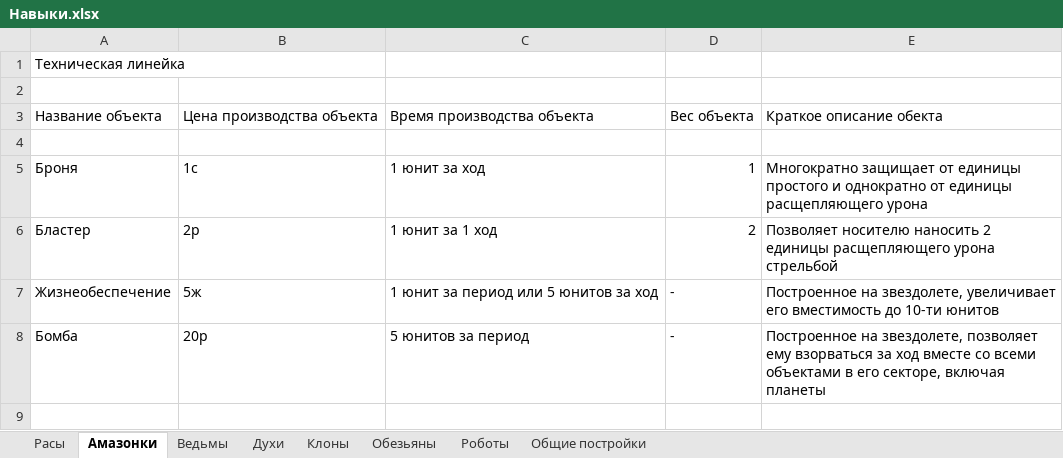
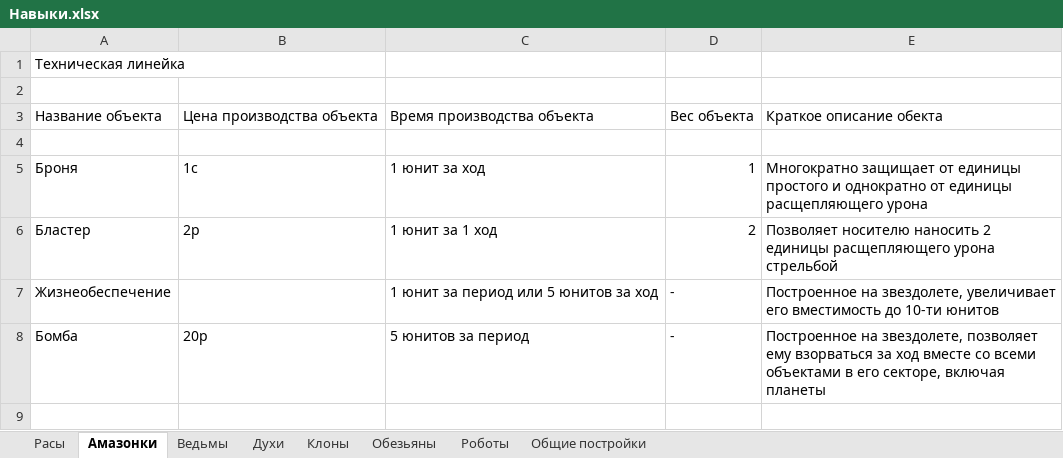
Before and after one commit to SpaceDiary/SpaceDiary, an Excel workbook: doc/Навыки.xlsx, sheet Амазонки, drawn as a sheet; only a part is shown; values as stored, in another font and other column widths than the file's, no borders; the diff names each change by its address in the sheet, - before the commit and + after, or states it on an @@ line.

```diff
--- a/doc/Навыки.xlsx (sheet Амазонки)
+++ b/doc/Навыки.xlsx (sheet Амазонки)
-B7: 5ж
+B7: (empty)
```
Also changed, not shown: sheet Роботы, 37 other files.
